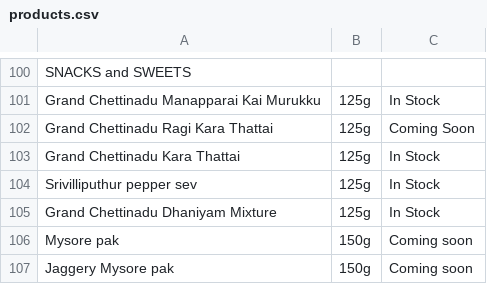
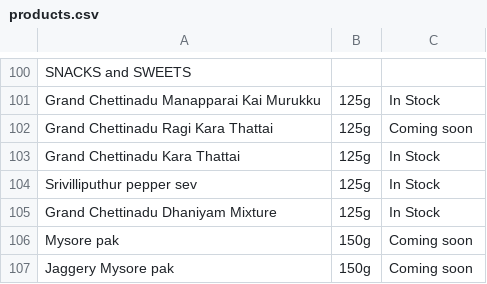
Before and after one commit to 18stepspantry/catalogue, a CSV file: products.csv, drawn as a sheet; only a part is shown, gaps mark what is left out; the diff covers the shown part only.

```diff
--- a/products.csv
+++ b/products.csv
@@ -101,3 +101,3 @@ SNACKS and SWEETS,,
 Grand Chettinadu Manapparai Kai Murukku,125g,In Stock
-Grand Chettinadu Ragi Kara Thattai,125g,Coming Soon
+Grand Chettinadu Ragi Kara Thattai,125g,Coming soon
 Grand Chettinadu Kara Thattai,125g,In Stock
```
Also changed, not shown: 11 edited cells elsewhere in this file.
